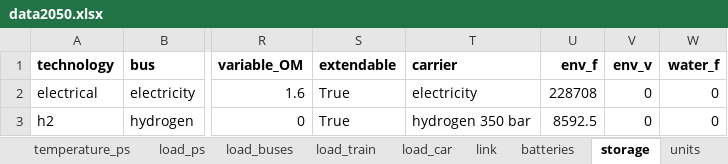
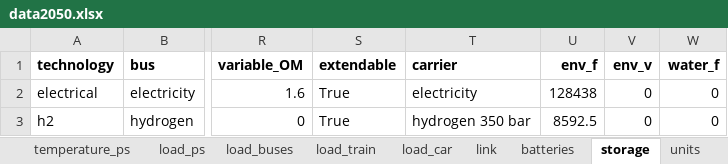
Before and after one commit to Projet-HyLES/PyPSA_Reunion, an Excel workbook: Data/data2050.xlsx, sheet storage, drawn as a sheet; only a part is shown, gaps mark what is left out; values as stored, in another font and other column widths than the file's, no borders; the diff names each change by its address in the sheet, - before the commit and + after, or states it on an @@ line.

```diff
--- a/Data/data2050.xlsx (sheet storage)
+++ b/Data/data2050.xlsx (sheet storage)
-U2 (env_f): 228708
+U2 (env_f): 128438
```
Also changed, not shown: sheet generator, sheet batteries, sheet link, sheet network, Data/data2030.xlsx.
